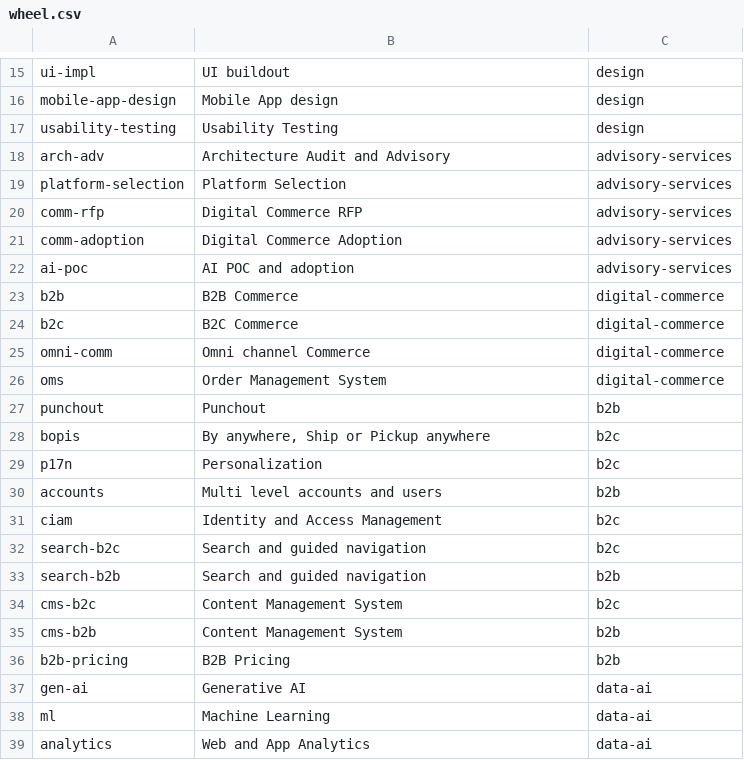
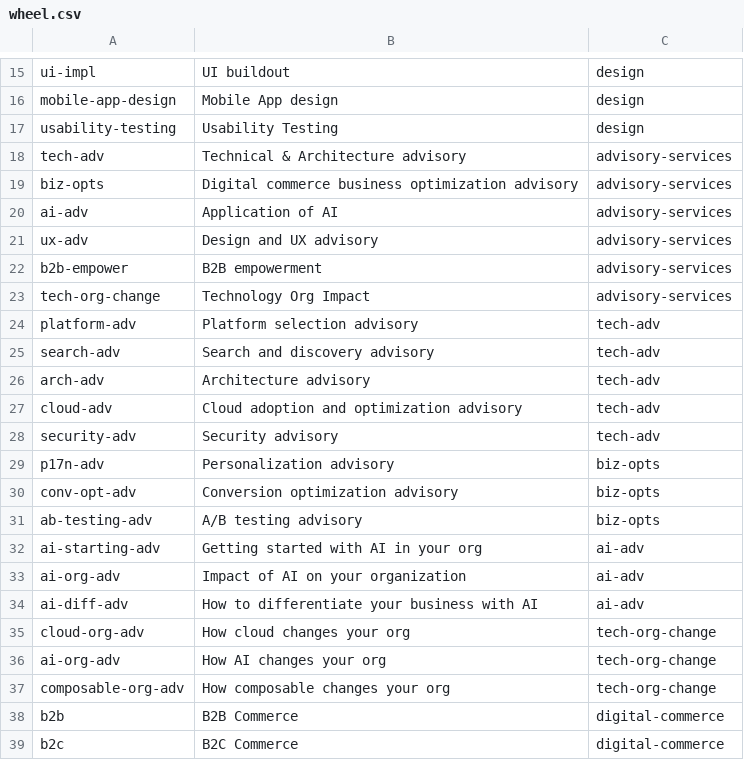
Before and after one commit to rajeevhans/AaxisWheel, a CSV file: wheel.csv, drawn as a sheet; only a part is shown, gaps mark what is left out; the shorter side is filled out with more unchanged rows.

Commit message:
Update wheel.csv

```diff
--- a/wheel.csv
+++ b/wheel.csv
@@ -17,7 +17,22 @@ mobile-app-design,Mobile App design,design
 usability-testing,Usability Testing,design
-arch-adv,Architecture Audit and Advisory,advisory-services
-platform-selection,Platform Selection,advisory-services
-comm-rfp,Digital Commerce RFP,advisory-services
-comm-adoption,Digital Commerce Adoption,advisory-services
-ai-poc,AI POC and adoption,advisory-services
+tech-adv,Technical & Architecture advisory,advisory-services
+biz-opts,Digital commerce business optimization advisory,advisory-services
+ai-adv,Application of AI ,advisory-services
+ux-adv,Design and UX advisory,advisory-services
+b2b-empower,B2B empowerment ,advisory-services
+tech-org-change,Technology Org Impact,advisory-services
+platform-adv,Platform selection advisory,tech-adv
+search-adv,Search and discovery advisory,tech-adv
+arch-adv,Architecture advisory,tech-adv
+cloud-adv,Cloud adoption and optimization advisory,tech-adv
+security-adv,Security advisory,tech-adv
+p17n-adv,Personalization advisory,biz-opts
+conv-opt-adv,Conversion optimization advisory,biz-opts
+ab-testing-adv,A/B testing advisory,biz-opts
+ai-starting-adv,Getting started with AI in your org,ai-adv
+ai-org-adv,Impact of AI on your organization,ai-adv
+ai-diff-adv,How to differentiate your business with AI,ai-adv
+cloud-org-adv,How cloud changes your org,tech-org-change
+ai-org-adv,How AI changes your org,tech-org-change
+composable-org-adv,How composable changes your org,tech-org-change
 b2b,B2B Commerce,digital-commerce
```
